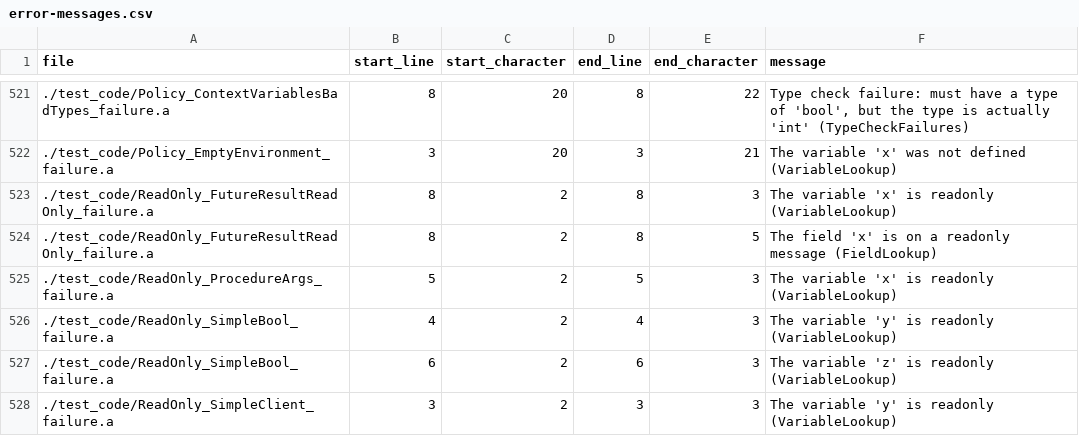
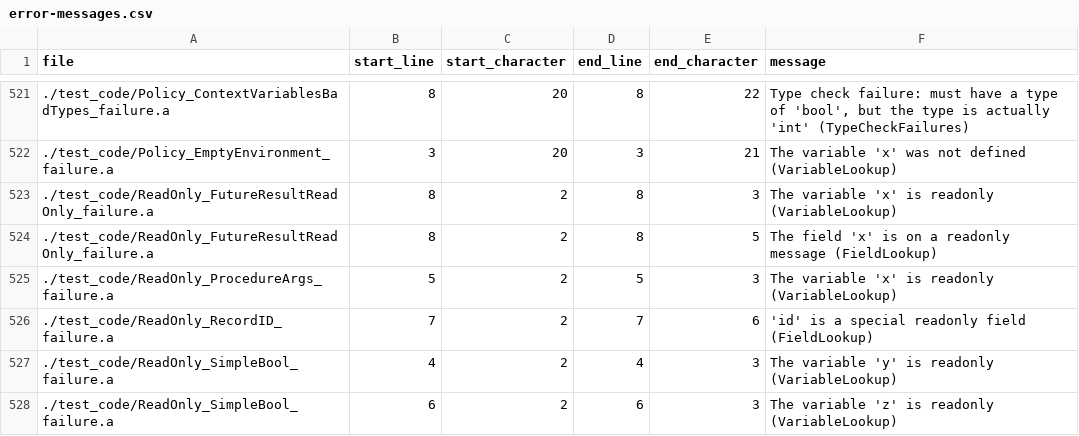
Before and after one commit to mathgladiator/adama-lang, a CSV file: core/error-messages.csv, drawn as a sheet; only a part is shown, gaps mark what is left out; the shorter side is filled out with more unchanged rows; the diff names each change by its address in the sheet, - before the commit and + after, or states it on an @@ line.

Commit message:
id is now readonly for special reasons

```diff
--- a/core/error-messages.csv
+++ b/core/error-messages.csv
+row 526: ./test_code/ReadOnly_RecordID_failure.a | 7 | 2 | 7 | 6 | 'id' is a special readonly field (FieldLookup)
```
Also changed, not shown: 2 other files.
